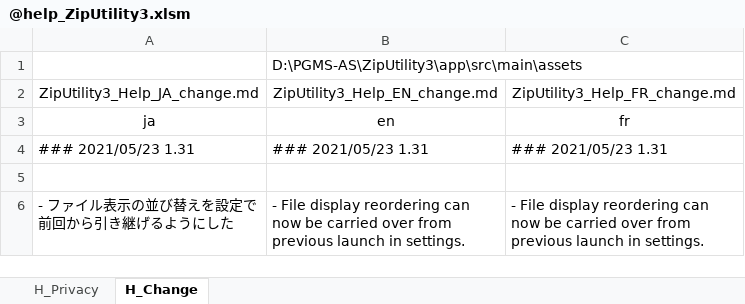
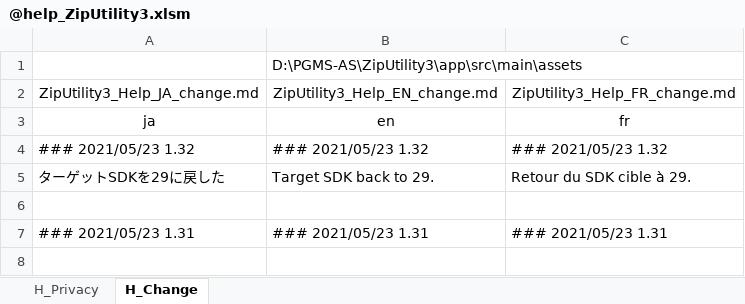
Before and after one commit to Sentaroh/ZipUtility3, an Excel workbook: app/help/@help_ZipUtility3.xlsm, sheet H_Change, drawn as a sheet; only a part is shown; the shorter side is filled out with more unchanged rows; values as stored, in another font and other column widths than the file's, no borders; charts and pictures not drawn; the diff names each change by its address in the sheet, - before the commit and + after, or states it on an @@ line.

```diff
--- a/app/help/@help_ZipUtility3.xlsm (sheet H_Change)
+++ b/app/help/@help_ZipUtility3.xlsm (sheet H_Change)
+row 4: ### 2021/05/23 1.32 | ### 2021/05/23 1.32 | ### 2021/05/23 1.32
+row 5: ターゲットSDKを29に戻した | Target SDK back to 29. | Retour du SDK cible à 29.
+row 6: (empty)
```
Also changed, not shown: 3 other files.
